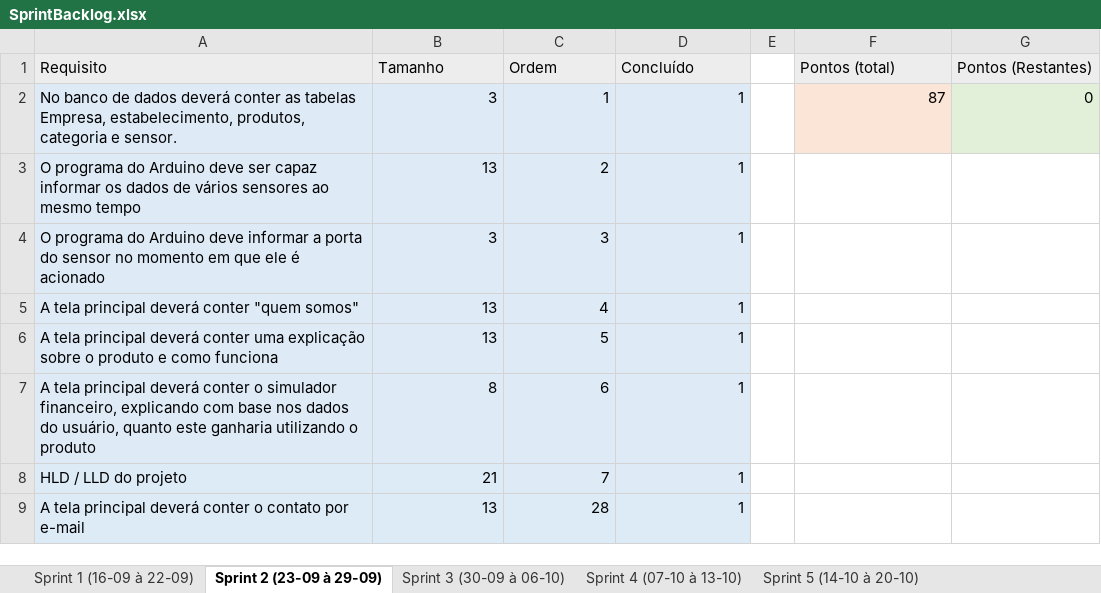
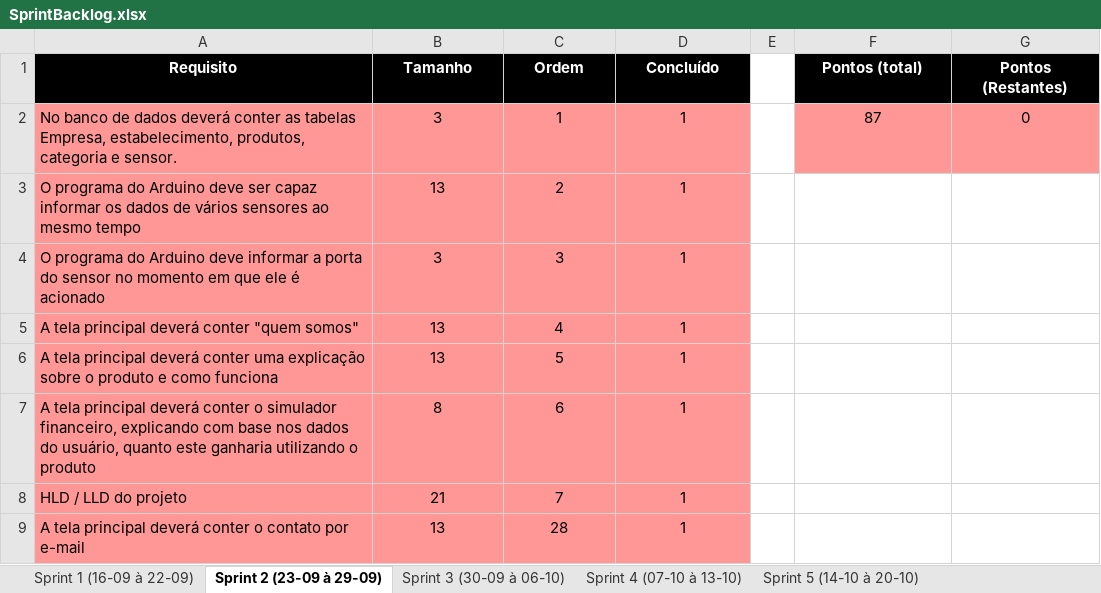
Before and after one commit to BandTec/blind-market, an Excel workbook: documentacao/SprintBacklog.xlsx, sheet Sprint 2 (23-09 à 29-09), drawn as a sheet; values as stored, in another font and other column widths than the file's, no borders; the diff names each change by its address in the sheet, - before the commit and + after, or states it on an @@ line.

```diff
--- a/documentacao/SprintBacklog.xlsx (sheet Sprint 2 (23-09 à 29-09))
+++ b/documentacao/SprintBacklog.xlsx (sheet Sprint 2 (23-09 à 29-09))
@@ A1:D1 fill: #EDEDED → #000000, bold: off → on, text colour: black → #FFFFFF, alignment: left → center @@
@@ F1:G1 fill: #EDEDED → #000000, bold: off → on, text colour: black → #FFFFFF, alignment: left → center @@
-A2:D7 fill: #DEEBF7
+A2:D7 fill: #FF9797
-B2:D9 alignment: right
+B2:D9 alignment: center
-F2:G2 alignment: right
+F2:G2 alignment: center
-F2 fill: #FBE5D6
+F2 fill: #FF9797
-G2 fill: #E2F0D9
+G2 fill: #FF9797
-A8:B8 fill: #DDEBF7
+A8:B8 fill: #FF9797
-C8:D8 fill: #DEEBF7
+C8:D8 fill: #FF9797
-A9:D9 fill: #DDEBF7
+A9:D9 fill: #FF9797
```
Also changed, not shown: sheet Sprint 1 (16-09 à 22-09), sheet Sprint 3 (30-09 à 06-10), sheet Sprint 7 (04-10 à 11-10), sheet Sprint 5 (14-10 à 20-10), sheet Sprint 8 (12-10 à 18-10) (2), sheet Sprint 4 (07-10 à 13-10), 2 more sheets, documentacao/Dicionário de Dados.xlsx, documentacao/Planilha de Riscos do Projeto.xlsx, 1 other file.
